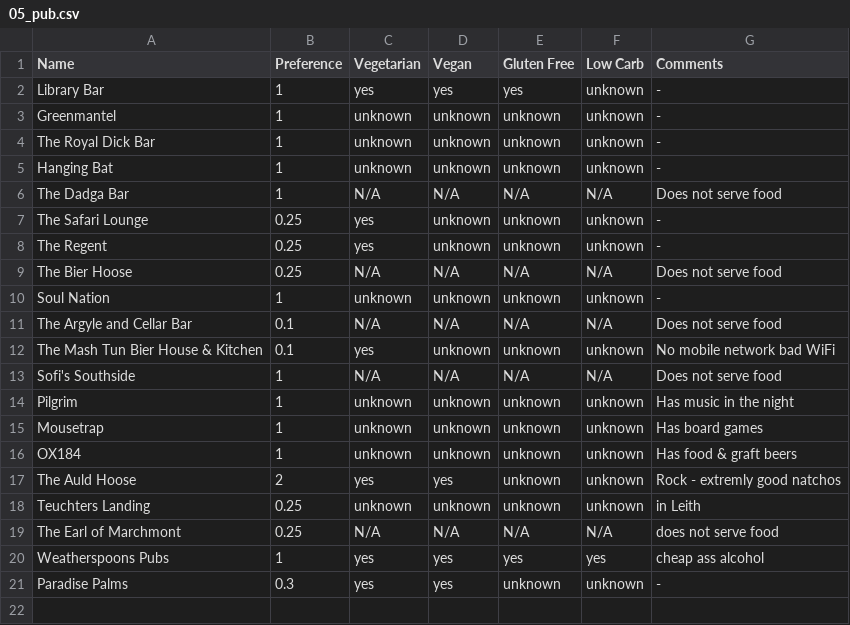
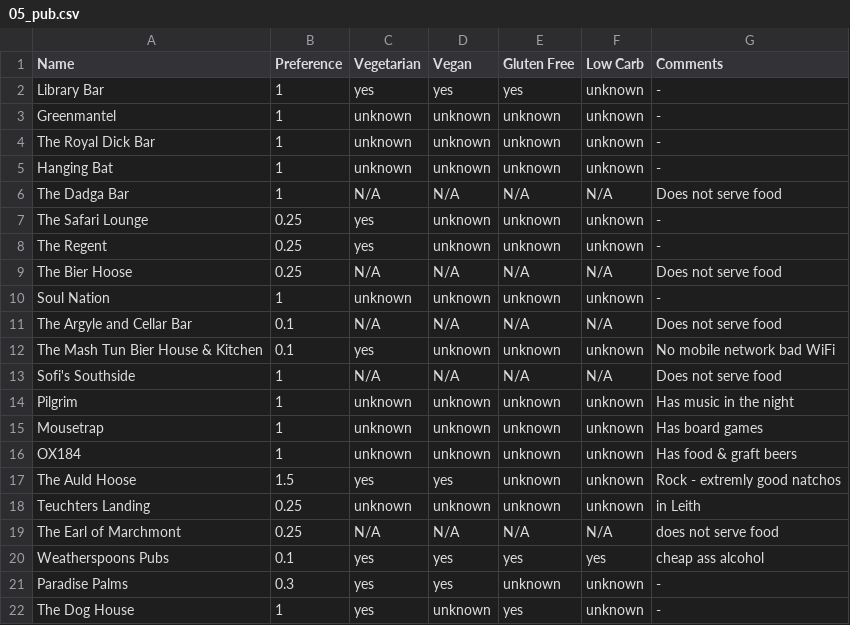
Before and after one commit to mbailleu/choose-place, a CSV file: choose_place/data/05_pub.csv, drawn as a sheet.

Commit message:
Added the dog house to pubs

```diff
--- a/choose_place/data/05_pub.csv
+++ b/choose_place/data/05_pub.csv
@@ -16,6 +16,7 @@ Mousetrap, 1, unknown, unknown, unknown, unknown, Has board games
 OX184, 1, unknown, unknown, unknown, unknown, Has food & graft beers
-The Auld Hoose, 2, yes, yes, unknown, unknown, Rock - extremly good natchos
+The Auld Hoose, 1.5, yes, yes, unknown, unknown, Rock - extremly good natchos
 Teuchters Landing, 0.25, unknown, unknown, unknown, unknown, in Leith
 The Earl of Marchmont, 0.25, N/A, N/A, N/A, N/A, does not serve food
-Weatherspoons Pubs, 1, yes, yes, yes, yes, cheap ass alcohol
+Weatherspoons Pubs, 0.1, yes, yes, yes, yes, cheap ass alcohol
 Paradise Palms, 0.3, yes, yes, unknown, unknown, -
+The Dog House, 1, yes, unknown, yes, unknown, -
```
